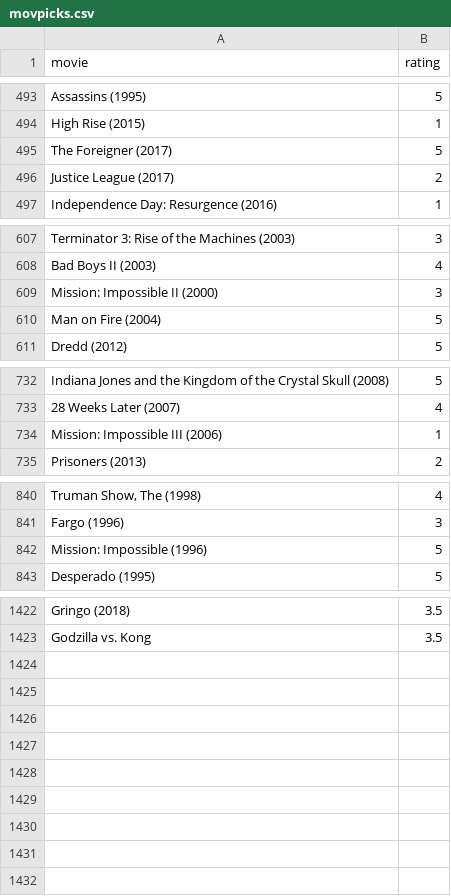
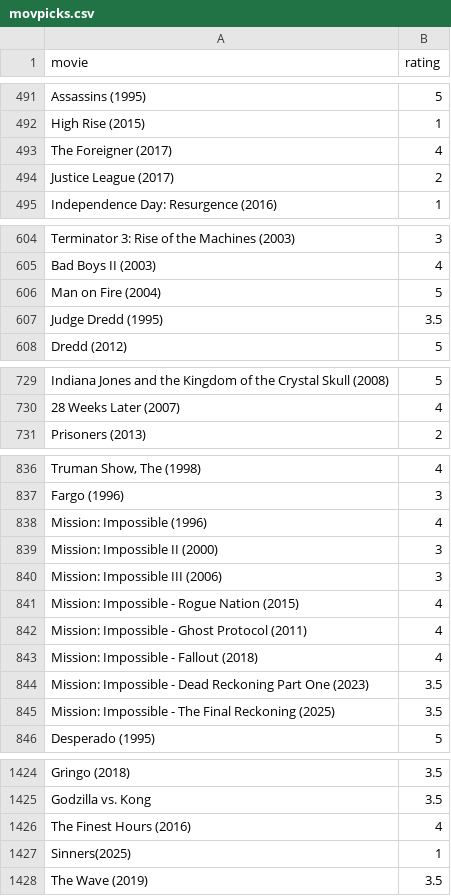
Before and after one commit to burakbayramli/kod, a CSV file: movpicks.csv, drawn as a sheet; only a part is shown, gaps mark what is left out; removed rows and columns are numbered as before the commit, all else as after; the diff names each change by its address in the sheet, - before the commit and + after, or states it on an @@ line.

```diff
--- a/movpicks.csv
+++ b/movpicks.csv
-B493 (rating): 5
+B493 (rating): 4
+row 607: Judge Dredd (1995) | 3.5
-row 734: Mission: Impossible III (2006) | 1
-B838 (rating): 5
+B838 (rating): 4
@@ row 609 moved to row 839: Mission: Impossible II (2000) @@
+row 840: Mission: Impossible III (2006) | 3
@@ row 593 moved to row 841: Mission: Impossible - Rogue Nation (2015… @@
@@ row 291 moved to row 842: Mission: Impossible - Ghost Protocol (20… @@
@@ row 248 moved to row 843: Mission: Impossible - Fallout (2018) @@
@@ row 1267 moved to row 844: Mission: Impossible - Dead Reckoning Par… @@
+row 845: Mission: Impossible - The Final Reckoning (2025) | 3.5
+row 1426: The Finest Hours (2016) | 4
+row 1427: Sinners(2025) | 1
+row 1428: The Wave (2019) | 3.5
```
Also changed, not shown: 1 other file.
